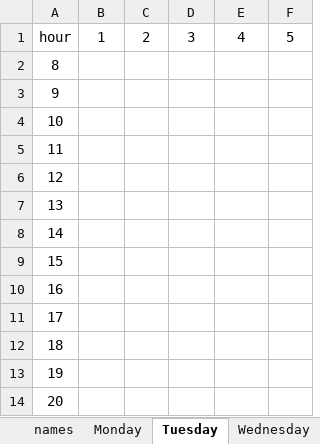
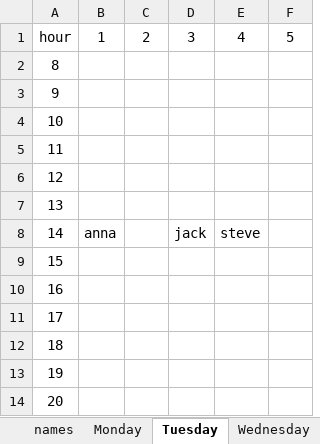
Before and after one commit to urishani/galilean, an Excel workbook: galilean.xlsx, sheet Tuesday, drawn as a sheet; values as stored, in another font and other column widths than the file's, no borders; the diff names each change by its address in the sheet, - before the commit and + after, or states it on an @@ line.

```diff
--- a/galilean.xlsx (sheet Tuesday)
+++ b/galilean.xlsx (sheet Tuesday)
-B8: (empty)
+B8: anna
-D8: (empty)
+D8: jack
-E8: (empty)
+E8: steve
```
Also changed, not shown: sheet pictures, 3 other files.
